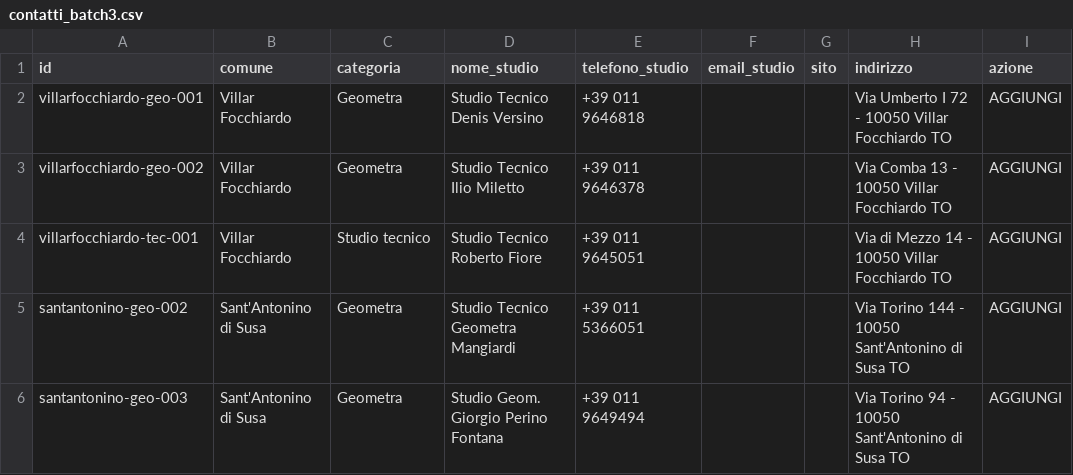
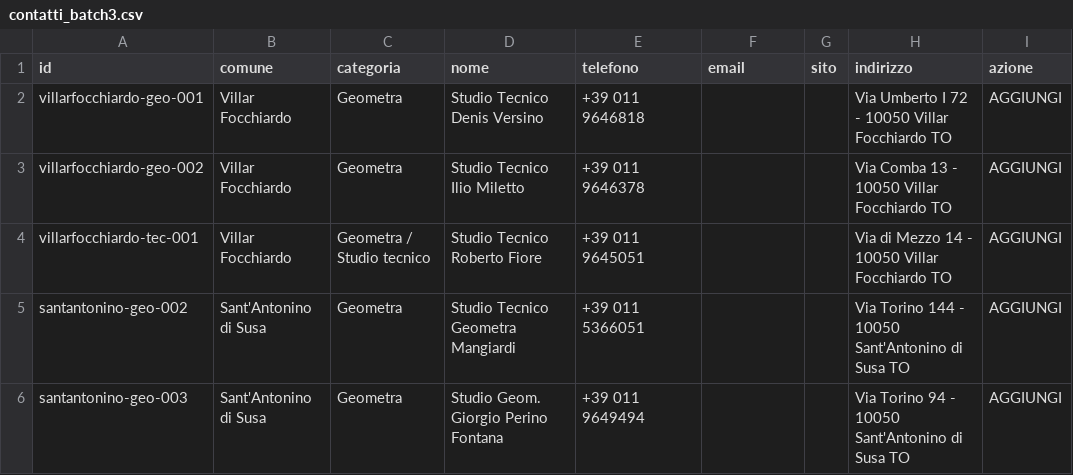
Before and after one commit to josephsocialmedia2-spec/immobili-in-zona, a CSV file: f1_network/data/contatti_batch3.csv, drawn as a sheet; only a part is shown; the diff names each change by its address in the sheet, - before the commit and + after, or states it on an @@ line.

Commit message:
Normalize third F1 Network contact batch schema

```diff
--- a/f1_network/data/contatti_batch3.csv
+++ b/f1_network/data/contatti_batch3.csv
-D1: nome_studio
+D1: nome
-E1: telefono_studio
+E1: telefono
-F1: email_studio
+F1: email
-C4 (categoria): Studio tecnico
+C4 (categoria): Geometra / Studio tecnico
```
